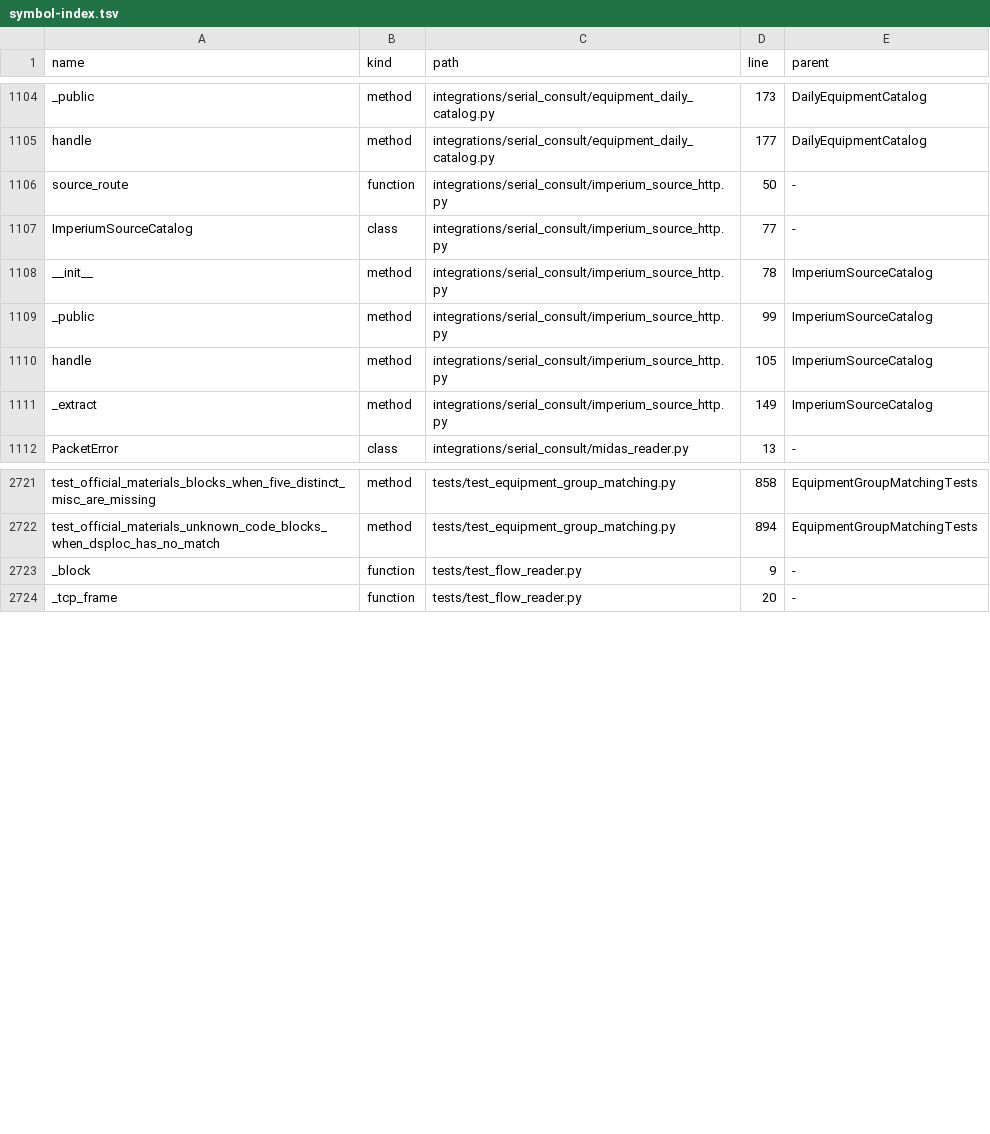
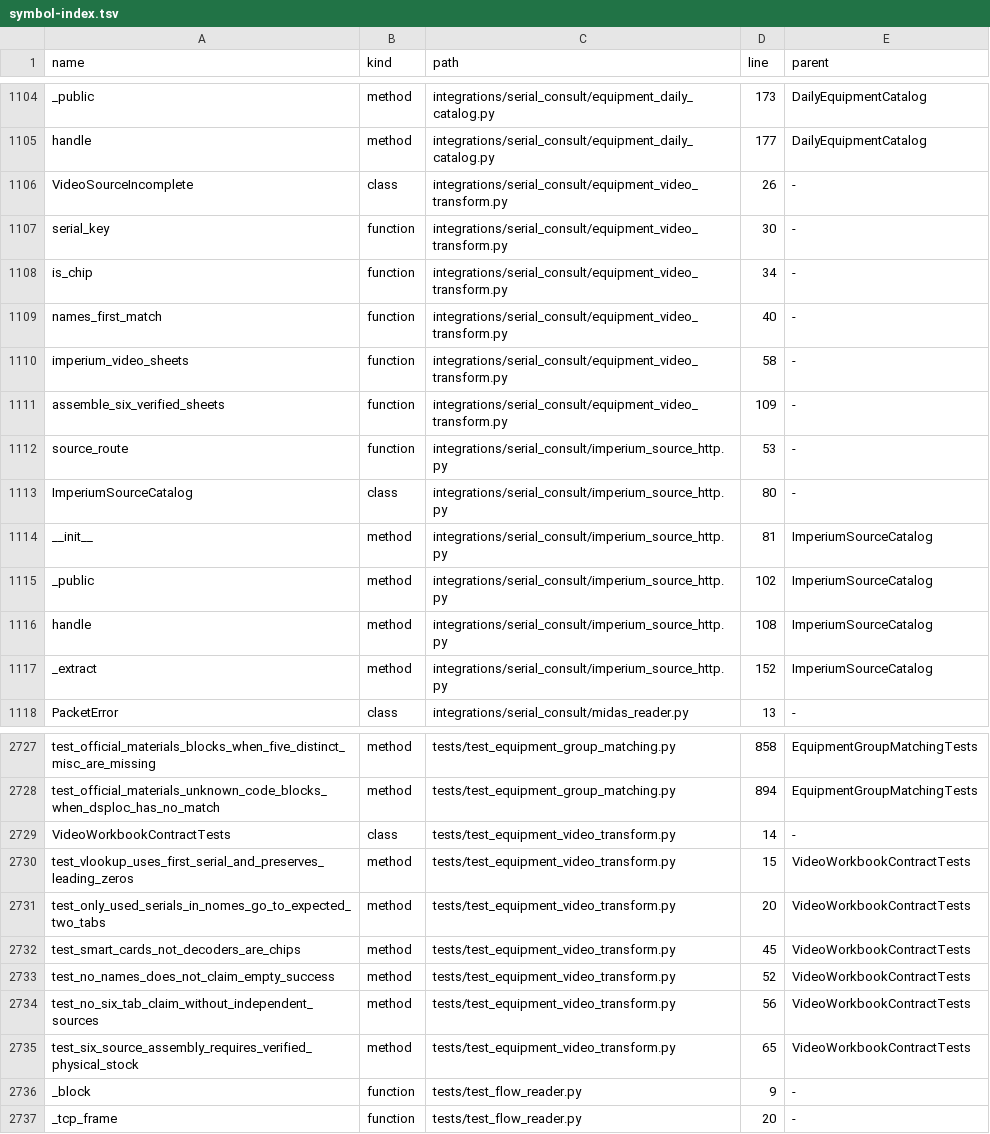
Before and after one commit to clarotechnet/dominium, a TSV file: .dominium/symbol-index.tsv, drawn as a sheet; only a part is shown, gaps mark what is left out; the diff covers the shown part only.

Commit message:
feat(stock): verify video serial join and enable Mossoro Recife [skip deploy]

```diff
--- a/.dominium/symbol-index.tsv
+++ b/.dominium/symbol-index.tsv
@@ -1105,8 +1105,14 @@ _public	method	integrations/serial_consult/equipment_daily_catalog.py	173	DailyE
 handle	method	integrations/serial_consult/equipment_daily_catalog.py	177	DailyEquipmentCatalog
-source_route	function	integrations/serial_consult/imperium_source_http.py	50	-
-ImperiumSourceCatalog	class	integrations/serial_consult/imperium_source_http.py	77	-
-__init__	method	integrations/serial_consult/imperium_source_http.py	78	ImperiumSourceCatalog
-_public	method	integrations/serial_consult/imperium_source_http.py	99	ImperiumSourceCatalog
-handle	method	integrations/serial_consult/imperium_source_http.py	105	ImperiumSourceCatalog
-_extract	method	integrations/serial_consult/imperium_source_http.py	149	ImperiumSourceCatalog
+VideoSourceIncomplete	class	integrations/serial_consult/equipment_video_transform.py	26	-
+serial_key	function	integrations/serial_consult/equipment_video_transform.py	30	-
+is_chip	function	integrations/serial_consult/equipment_video_transform.py	34	-
+names_first_match	function	integrations/serial_consult/equipment_video_transform.py	40	-
+imperium_video_sheets	function	integrations/serial_consult/equipment_video_transform.py	58	-
+assemble_six_verified_sheets	function	integrations/serial_consult/equipment_video_transform.py	109	-
+source_route	function	integrations/serial_consult/imperium_source_http.py	53	-
+ImperiumSourceCatalog	class	integrations/serial_consult/imperium_source_http.py	80	-
+__init__	method	integrations/serial_consult/imperium_source_http.py	81	ImperiumSourceCatalog
+_public	method	integrations/serial_consult/imperium_source_http.py	102	ImperiumSourceCatalog
+handle	method	integrations/serial_consult/imperium_source_http.py	108	ImperiumSourceCatalog
+_extract	method	integrations/serial_consult/imperium_source_http.py	152	ImperiumSourceCatalog
 PacketError	class	integrations/serial_consult/midas_reader.py	13	-
@@ -2722,2 +2728,9 @@ test_official_materials_blocks_when_five_distinct_misc_are_missing	method	tests/
 test_official_materials_unknown_code_blocks_when_dsploc_has_no_match	method	tests/test_equipment_group_matching.py	894	EquipmentGroupMatchingTests
+VideoWorkbookContractTests	class	tests/test_equipment_video_transform.py	14	-
+test_vlookup_uses_first_serial_and_preserves_leading_zeros	method	tests/test_equipment_video_transform.py	15	VideoWorkbookContractTests
+test_only_used_serials_in_nomes_go_to_expected_two_tabs	method	tests/test_equipment_video_transform.py	20	VideoWorkbookContractTests
+test_smart_cards_not_decoders_are_chips	method	tests/test_equipment_video_transform.py	45	VideoWorkbookContractTests
+test_no_names_does_not_claim_empty_success	method	tests/test_equipment_video_transform.py	52	VideoWorkbookContractTests
+test_no_six_tab_claim_without_independent_sources	method	tests/test_equipment_video_transform.py	56	VideoWorkbookContractTests
+test_six_source_assembly_requires_verified_physical_stock	method	tests/test_equipment_video_transform.py	65	VideoWorkbookContractTests
 _block	function	tests/test_flow_reader.py	9	-
```
Also changed, not shown: 2 added rows and 5 edited cells elsewhere in this file, .dominium/dependency-index.tsv, .dominium/file-index.tsv, 10 other files.
